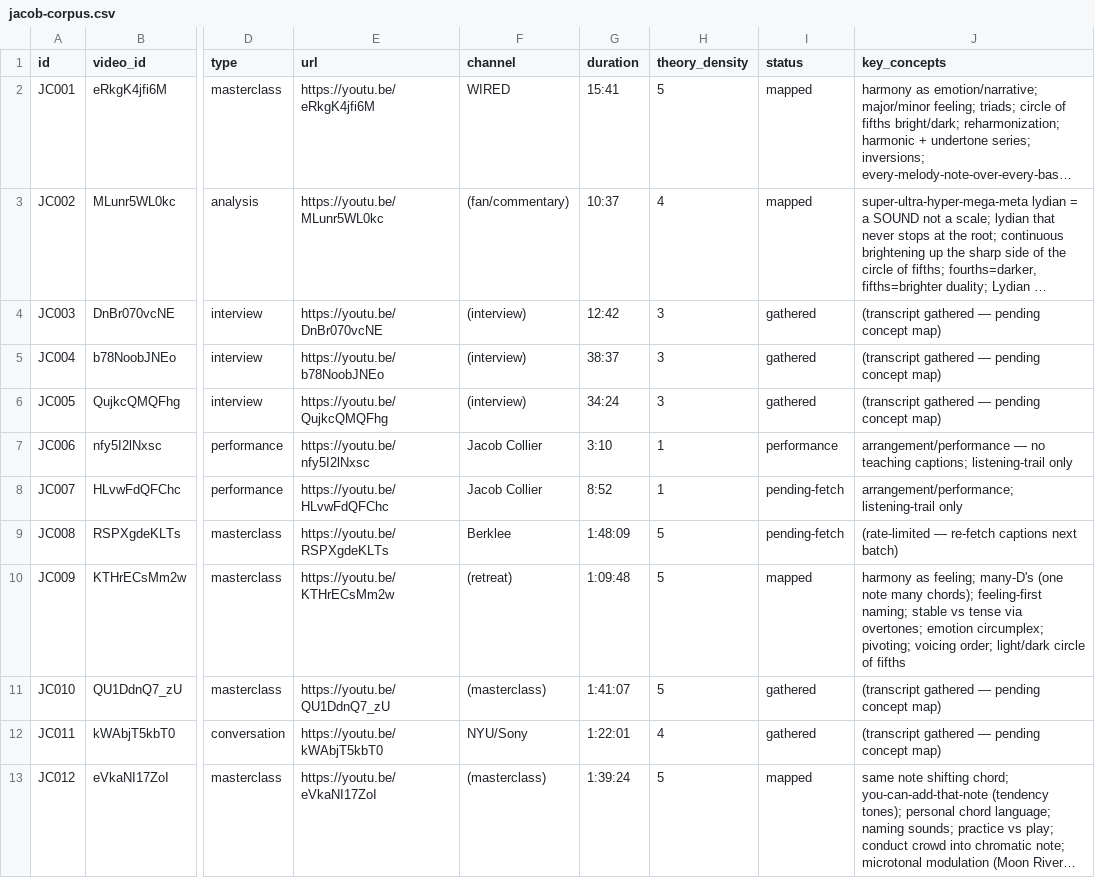
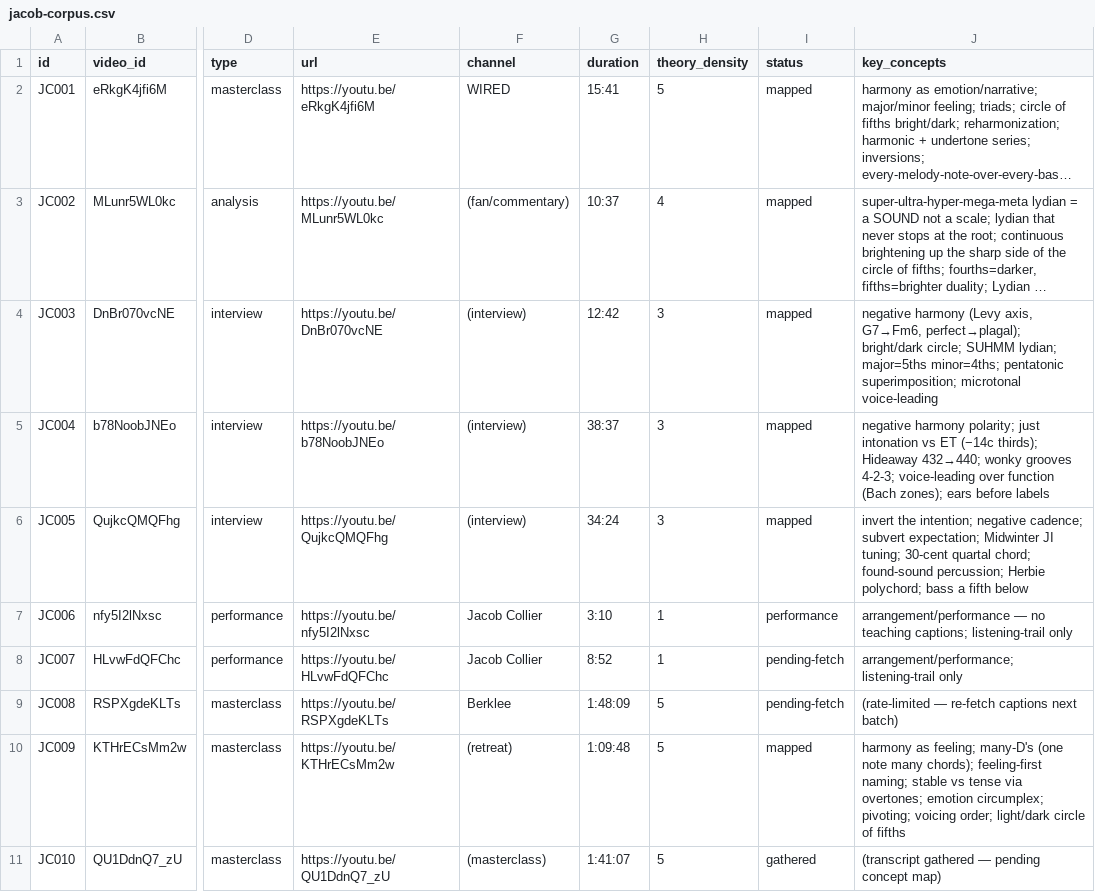
Before and after one commit to meridante-dev/strings-of-hope, a CSV file: docs/jacob-corpus.csv, drawn as a sheet; only a part is shown, gaps mark what is left out; the shorter side is filled out with more unchanged rows; long unchanged cells end in …; the diff names each change by its address in the sheet, - before the commit and + after, or states it on an @@ line.

```diff
--- a/docs/jacob-corpus.csv
+++ b/docs/jacob-corpus.csv
-I4:I6 (status): gathered
+I4:I6 (status): mapped
-J4 (key_concepts): (transcript gathered — pending concept map)
+J4 (key_concepts): negative harmony (Levy axis, G7→Fm6, perfect→plagal); bright/dark circle; SUHMM lydian; major=5ths minor=4ths; pentatonic superimposition; microtonal voice-leading
-J5 (key_concepts): (transcript gathered — pending concept map)
+J5 (key_concepts): negative harmony polarity; just intonation vs ET (−14c thirds); Hideaway 432→440; wonky grooves 4-2-3; voice-leading over function (Bach zones); ears before labels
-J6 (key_concepts): (transcript gathered — pending concept map)
+J6 (key_concepts): invert the intention; negative cadence; subvert expectation; Midwinter JI tuning; 30-cent quartal chord; found-sound percussion; Herbie polychord; bass a fifth below
```
Also changed, not shown: 6 other files.
